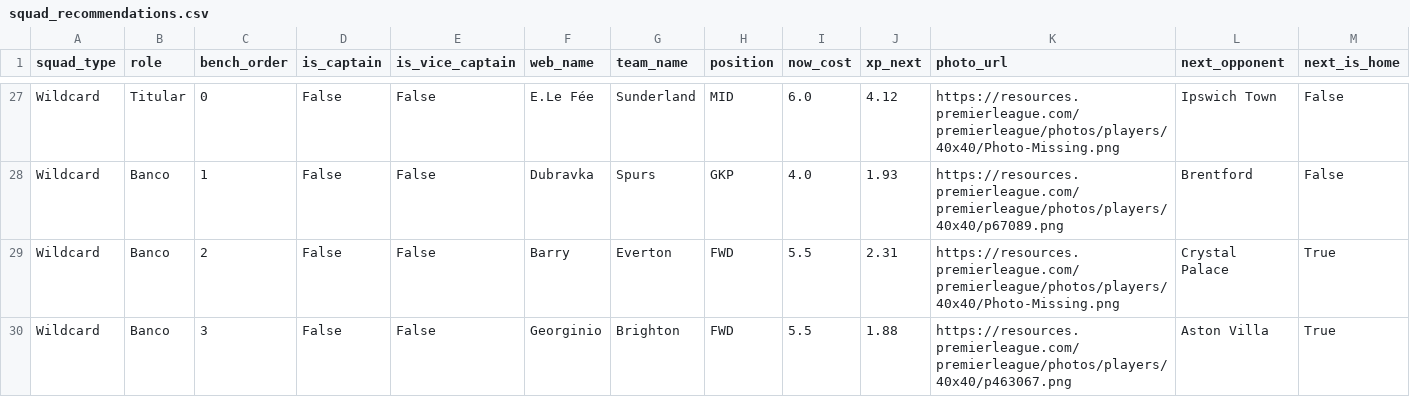
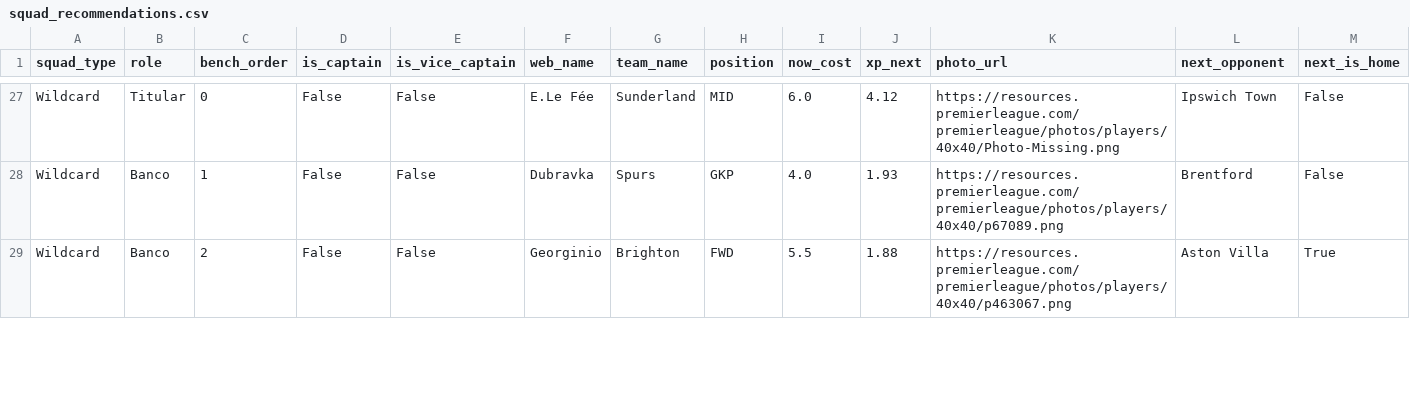
Before and after one commit to vinilop1114/gameweek-lab, a CSV file: data/processed/squad_recommendations.csv, drawn as a sheet; only a part is shown, gaps mark what is left out; removed rows and columns are numbered as before the commit, all else as after; rows hold the shown columns only; the diff covers the shown part only; the diff names each change by its address in the sheet, - before the commit and + after, or states it on an @@ line.

```diff
--- a/data/processed/squad_recommendations.csv
+++ b/data/processed/squad_recommendations.csv
-row 29: Wildcard | Banco | 2 | False | False | Barry | Everton | FWD | 5.5 | 2.31 | https://resources.premierleague.com/premierleague/photos/players/40x40/Photo-Missing.png | Crystal Palace | True
-C29 (bench_order): 3
+C29 (bench_order): 2
```
Also changed, not shown: 1 added row and 4 edited cells elsewhere in this file, data/processed/players.csv, data/processed/players_scored.csv, 1 other file.
